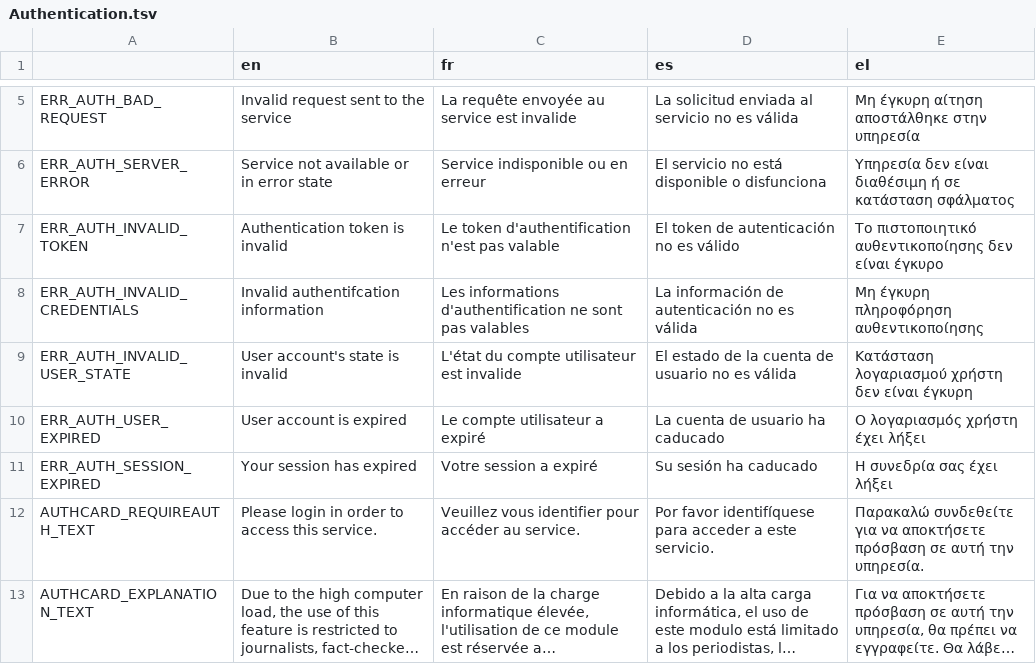
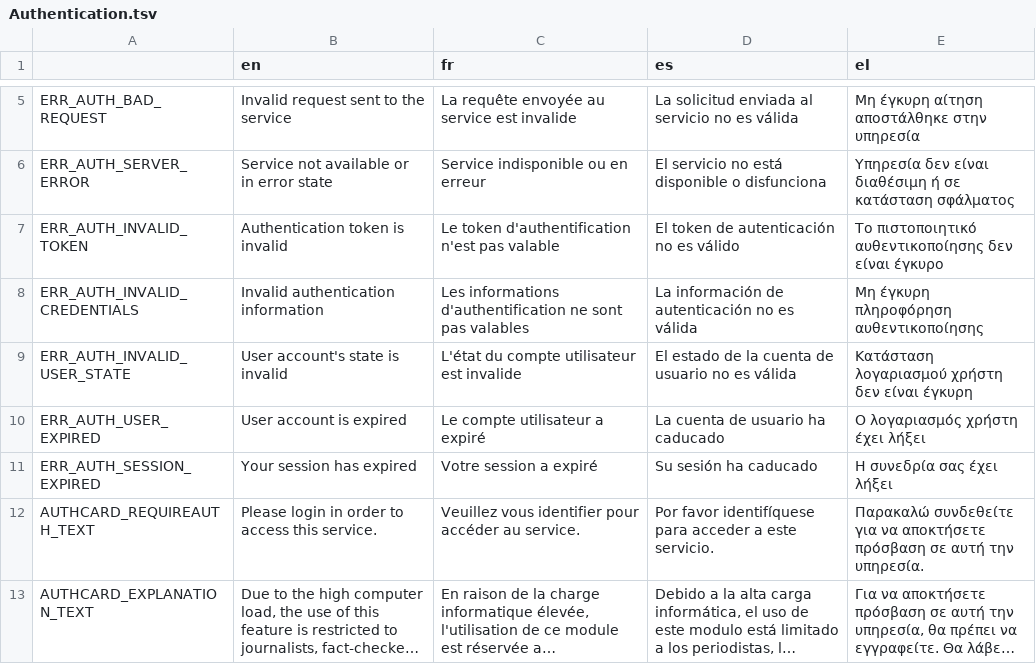
Before and after one commit to AFP-Medialab/weverify-tsna-server, a TSV file: public/localDictionary/components/Shared/Authentication.tsv, drawn as a sheet; only a part is shown, gaps mark what is left out; long unchanged cells end in ….

```diff
--- a/public/localDictionary/components/Shared/Authentication.tsv
+++ b/public/localDictionary/components/Shared/Authentication.tsv
@@ -7,3 +7,3 @@ ERR_AUTH_SERVER_ERROR	Service not available or in error state	Service indisponib
 ERR_AUTH_INVALID_TOKEN	Authentication token is invalid	Le token d'authentification n'est pas valable	El token de autenticación no es válido	Το πιστοποιητικό αυθεντικοποίησης δεν είναι έγκυρο
-ERR_AUTH_INVALID_CREDENTIALS	Invalid authentifcation information	Les informations d'authentification ne sont pas valables	La información de autenticación no es válida	Μη έγκυρη πληροφόρηση αυθεντικοποίησης
+ERR_AUTH_INVALID_CREDENTIALS	Invalid authentication information	Les informations d'authentification ne sont pas valables	La información de autenticación no es válida	Μη έγκυρη πληροφόρηση αυθεντικοποίησης
 ERR_AUTH_INVALID_USER_STATE	User account's state is invalid	L'état du compte utilisateur est invalide	El estado de la cuenta de usuario no es válida	Κατάσταση λογαριασμού χρήστη δεν είναι έγκυρη
```
Also changed, not shown: public/localDictionary/tools/TwitterSna.tsv, 7 other files.
